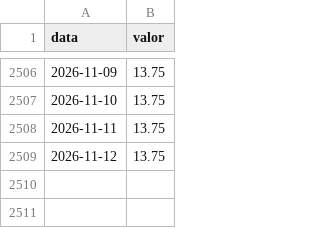
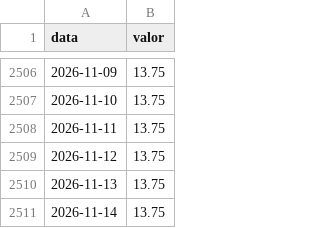
Before and after one commit to hericksantoss/pipeline-indicadores-bcb, a CSV file: data/silver/selic_meta.csv, drawn as a sheet; only a part is shown, gaps mark what is left out.

```diff
--- a/data/silver/selic_meta.csv
+++ b/data/silver/selic_meta.csv
@@ -2509 +2509,3 @@ data,valor
 2026-11-12,13.75
+2026-11-13,13.75
+2026-11-14,13.75
```
Also changed, not shown: data/gold/indicadores_mensais.csv, data/silver/dolar.csv, 7 other files.
